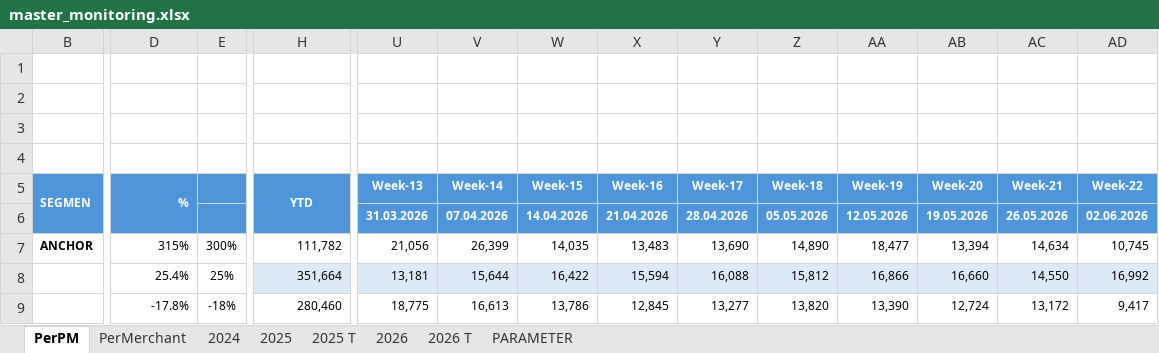
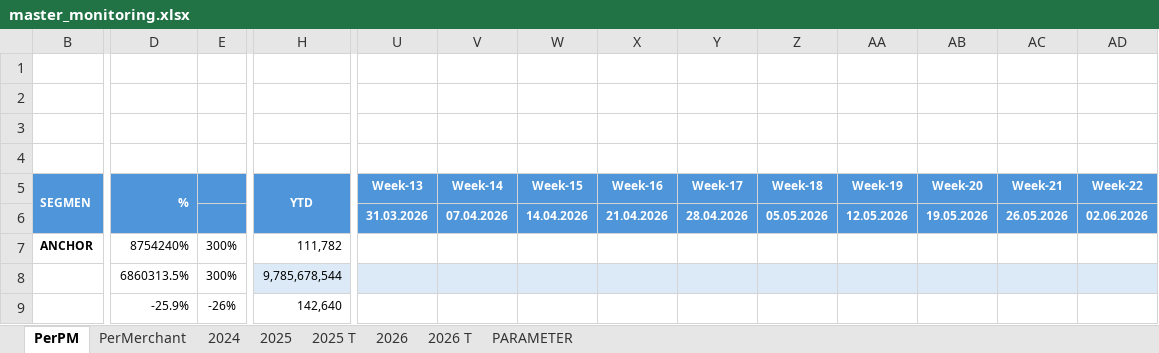
Before and after one commit to marvelkn/AnchorAutomationDashboard, an Excel workbook: Project/data/master/master_monitoring.xlsx, sheet PerPM, drawn as a sheet; only a part is shown, gaps mark what is left out; values as stored, in another font and other column widths than the file's, no borders; charts and pictures and conditional formats not drawn; removed rows and columns are numbered as before the commit, all else as after; rows hold the shown columns only; the diff covers the shown part only; the diff names each change by its address in the sheet, - before the commit and + after, or states it on an @@ line.

Commit message:
feat: implement SQLite staging database, weekly series query, and dashboard module for anchor merchant monitoring

```diff
--- a/Project/data/master/master_monitoring.xlsx (sheet PerPM)
+++ b/Project/data/master/master_monitoring.xlsx (sheet PerPM)
-D7: 315%
+D7: 8754240%
-U7: 21,056
+U7: (empty)
-V7: 26,399
+V7: (empty)
-W7: 14,035
+W7: (empty)
-X7: 13,483
+X7: (empty)
-Y7: 13,690
+Y7: (empty)
-Z7: 14,890
+Z7: (empty)
-AA7: 18,477
+AA7: (empty)
-AB7: 13,394
+AB7: (empty)
-AC7: 14,634
+AC7: (empty)
-AD7: 10,745
+AD7: (empty)
-row 8: ANCHOR | 25.4% | 25% | 351,664 | 13,181 | 15,644 | 16,422 | 15,594 | 16,088 | 15,812 | 16,866 | 16,660 | 14,550 | 16,992
+row 8: ANCHOR | 6860313.5% | 300% | 9,785,678,544
-D9: -17.8%
+D9: -25.9%
-E9: -18%
+E9: -26%
-H9: 280,460
+H9: 142,640
-U9: 18,775
+U9: (empty)
-V9: 16,613
+V9: (empty)
-W9: 13,786
+W9: (empty)
-X9: 12,845
+X9: (empty)
-Y9: 13,277
+Y9: (empty)
-Z9: 13,820
+Z9: (empty)
-AA9: 13,390
+AA9: (empty)
-AB9: 12,724
+AB9: (empty)
-AC9: 13,172
+AC9: (empty)
-AD9: 9,417
+AD9: (empty)
```
Also changed, not shown: 3 added rows, 3 removed rows and 116 edited cells elsewhere in this sheet, sheet 2026, sheet PerMerchant, sheet 2025, sheet 2025 T, sheet 2024, sheet PARAMETER, Project/data/raw/real/Monitoring Weekly Anchor 2026.xlsx, 48 other files.
